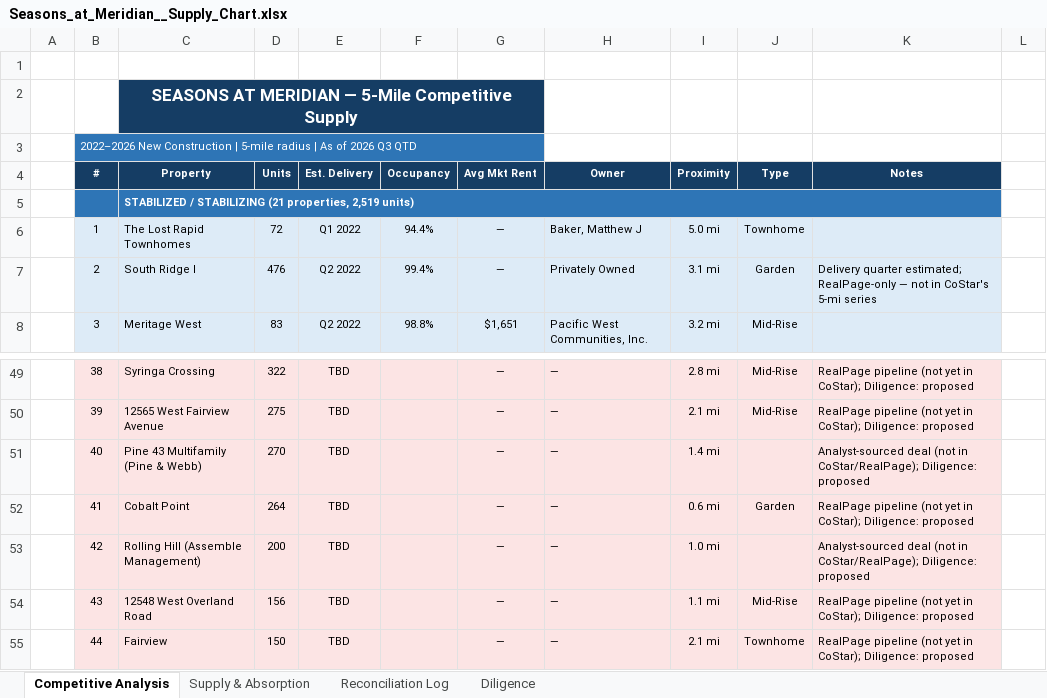
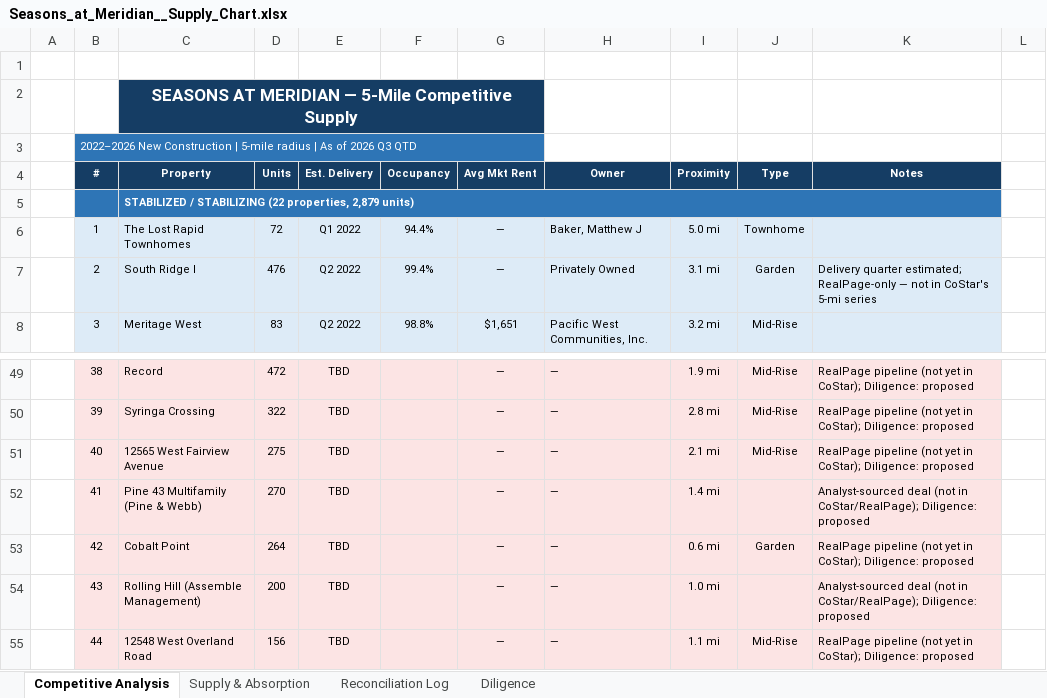
Before and after one commit to rich-f-ritter/Boise-Deals, an Excel workbook: SeasonsMeridian/supply/Seasons_at_Meridian__Supply_Chart.xlsx, sheet Competitive Analysis, drawn as a sheet; only a part is shown, gaps mark what is left out; values as stored, in another font and other column widths than the file's, no borders; the diff covers the shown part only; the diff names each change by its address in the sheet, - before the commit and + after, or states it on an @@ line.

```diff
--- a/SeasonsMeridian/supply/Seasons_at_Meridian__Supply_Chart.xlsx (sheet Competitive Analysis)
+++ b/SeasonsMeridian/supply/Seasons_at_Meridian__Supply_Chart.xlsx (sheet Competitive Analysis)
-C5 (Property): …/ STABILIZING (21 properties, 2,519 units)
+C5 (Property): …/ STABILIZING (22 properties, 2,879 units)
-C49 (Property): Syringa Crossing
+C49 (Property): Record
-D49 (Units): 322
+D49 (Units): 472
-I49 (Proximity): 2.8 mi
+I49 (Proximity): 1.9 mi
-C50 (Property): 12565 West Fairview Avenue
+C50 (Property): Syringa Crossing
-D50 (Units): 275
+D50 (Units): 322
-I50 (Proximity): 2.1 mi
+I50 (Proximity): 2.8 mi
-C51 (Property): Pine 43 Multifamily (Pine & Webb)
+C51 (Property): 12565 West Fairview Avenue
-D51 (Units): 270
+D51 (Units): 275
-I51 (Proximity): 1.4 mi
+I51 (Proximity): 2.1 mi
-J51 (Type): (empty)
+J51 (Type): Mid-Rise
-K51 (Notes): Analyst-sourced deal (not in CoStar/RealPage); Diligence: proposed
+K51 (Notes): RealPage pipeline (not yet in CoStar); Diligence: proposed
-C52 (Property): Cobalt Point
+C52 (Property): Pine 43 Multifamily (Pine & Webb)
-D52 (Units): 264
+D52 (Units): 270
-I52 (Proximity): 0.6 mi
+I52 (Proximity): 1.4 mi
-J52 (Type): Garden
+J52 (Type): (empty)
-K52 (Notes): RealPage pipeline (not yet in CoStar); Diligence: proposed
+K52 (Notes): Analyst-sourced deal (not in CoStar/RealPage); Diligence: proposed
-C53 (Property): Rolling Hill (Assemble Management)
+C53 (Property): Cobalt Point
-D53 (Units): 200
+D53 (Units): 264
-I53 (Proximity): 1.0 mi
+I53 (Proximity): 0.6 mi
-J53 (Type): (empty)
+J53 (Type): Garden
-K53 (Notes): Analyst-sourced deal (not in CoStar/RealPage); Diligence: proposed
+K53 (Notes): RealPage pipeline (not yet in CoStar); Diligence: proposed
-C54 (Property): 12548 West Overland Road
+C54 (Property): Rolling Hill (Assemble Management)
-D54 (Units): 156
+D54 (Units): 200
-I54 (Proximity): 1.1 mi
+I54 (Proximity): 1.0 mi
-J54 (Type): Mid-Rise
+J54 (Type): (empty)
-K54 (Notes): RealPage pipeline (not yet in CoStar); Diligence: proposed
+K54 (Notes): Analyst-sourced deal (not in CoStar/RealPage); Diligence: proposed
-C55 (Property): Fairview
+C55 (Property): 12548 West Overland Road
-D55 (Units): 150
+D55 (Units): 156
-I55 (Proximity): 2.1 mi
+I55 (Proximity): 1.1 mi
-J55 (Type): Townhome
+J55 (Type): Mid-Rise
```
Also changed, not shown: 2 added rows, 1 removed row and 34 edited cells elsewhere in this sheet, sheet Supply & Absorption, sheet Reconciliation Log, hidden cells, CanyonRidge/supply/Canyon_Ridge__Supply_Chart.xlsx, 1 other file.
